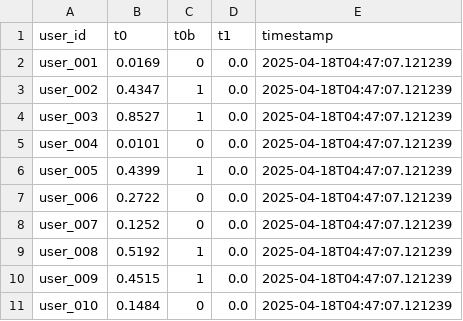
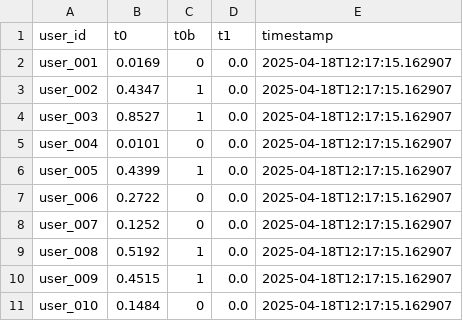
Before and after one commit to Carlosfintech/prometeo_dashboard, a CSV file: 03.Modelo/src/api/mockoon/results.csv, drawn as a sheet.

Commit message:
Actualizar script test_fixed.py y archivo de resultados con datos de ejecución más reciente

```diff
--- a/03.Modelo/src/api/mockoon/results.csv
+++ b/03.Modelo/src/api/mockoon/results.csv
@@ -1,11 +1,11 @@
 user_id,t0,t0b,t1,timestamp
-user_001,0.0169,0,0.0,2025-04-18T04:47:07.121239
-user_002,0.4347,1,0.0,2025-04-18T04:47:07.121239
-user_003,0.8527,1,0.0,2025-04-18T04:47:07.121239
-user_004,0.0101,0,0.0,2025-04-18T04:47:07.121239
-user_005,0.4399,1,0.0,2025-04-18T04:47:07.121239
-user_006,0.2722,0,0.0,2025-04-18T04:47:07.121239
-user_007,0.1252,0,0.0,2025-04-18T04:47:07.121239
-user_008,0.5192,1,0.0,2025-04-18T04:47:07.121239
-user_009,0.4515,1,0.0,2025-04-18T04:47:07.121239
-user_010,0.1484,0,0.0,2025-04-18T04:47:07.121239
+user_001,0.0169,0,0.0,2025-04-18T12:17:15.162907
+user_002,0.4347,1,0.0,2025-04-18T12:17:15.162907
+user_003,0.8527,1,0.0,2025-04-18T12:17:15.162907
+user_004,0.0101,0,0.0,2025-04-18T12:17:15.162907
+user_005,0.4399,1,0.0,2025-04-18T12:17:15.162907
+user_006,0.2722,0,0.0,2025-04-18T12:17:15.162907
+user_007,0.1252,0,0.0,2025-04-18T12:17:15.162907
+user_008,0.5192,1,0.0,2025-04-18T12:17:15.162907
+user_009,0.4515,1,0.0,2025-04-18T12:17:15.162907
+user_010,0.1484,0,0.0,2025-04-18T12:17:15.162907
```
Also changed, not shown: 1 other file.
